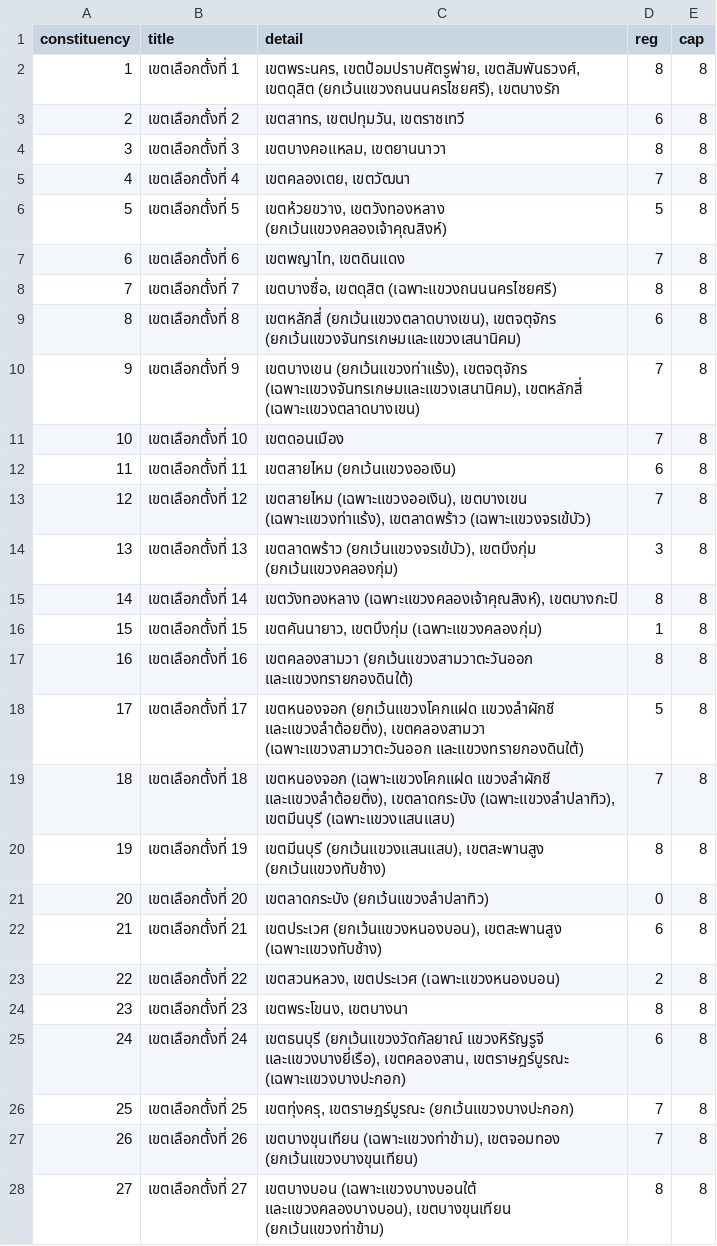
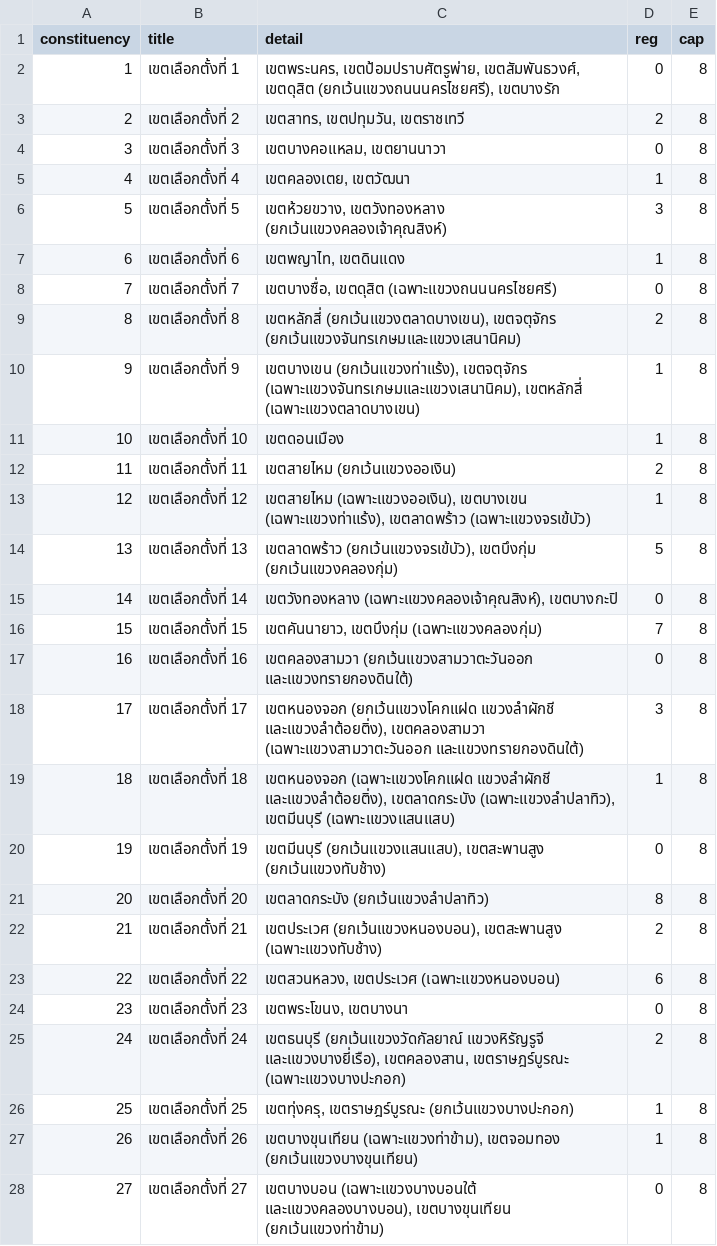
Before and after one commit to anan211139/districtmap_reg, a CSV file: constituency_cleaned.csv, drawn as a sheet; only a part is shown; the diff covers the shown part only.

```diff
--- a/constituency_cleaned.csv
+++ b/constituency_cleaned.csv
@@ -1,28 +1,28 @@
 constituency,title,detail,reg,cap
-1,เขตเลือกตั้งที่ 1,"เขตพระนคร, เขตป้อมปราบศัตรูพ่าย, เขตสัมพันธวงศ์, เขตดุสิต (ยกเว้นแขวงถนนนครไชยศรี), เขตบางรัก",8,8
-2,เขตเลือกตั้งที่ 2,"เขตสาทร, เขตปทุมวัน, เขตราชเทวี",6,8
-3,เขตเลือกตั้งที่ 3,"เขตบางคอแหลม, เขตยานนาวา",8,8
-4,เขตเลือกตั้งที่ 4,"เขตคลองเตย, เขตวัฒนา",7,8
-5,เขตเลือกตั้งที่ 5,"เขตห้วยขวาง, เขตวังทองหลาง (ยกเว้นแขวงคลองเจ้าคุณสิงห์)",5,8
-6,เขตเลือกตั้งที่ 6,"เขตพญาไท, เขตดินแดง",7,8
-7,เขตเลือกตั้งที่ 7,"เขตบางซื่อ, เขตดุสิต (เฉพาะแขวงถนนนครไชยศรี)",8,8
-8,เขตเลือกตั้งที่ 8,"เขตหลักสี่ (ยกเว้นแขวงตลาดบางเขน), เขตจตุจักร (ยกเว้นแขวงจันทรเกษมและแขวงเสนานิคม)",6,8
-9,เขตเลือกตั้งที่ 9,"เขตบางเขน (ยกเว้นแขวงท่าแร้ง), เขตจตุจักร (เฉพาะแขวงจันทรเกษมและแขวงเสนานิคม), เขตหลักสี่ (เฉพาะแขวงตลาดบางเขน)",7,8
-10,เขตเลือกตั้งที่ 10,เขตดอนเมือง,7,8
-11,เขตเลือกตั้งที่ 11,เขตสายไหม (ยกเว้นแขวงออเงิน),6,8
-12,เขตเลือกตั้งที่ 12,"เขตสายไหม (เฉพาะแขวงออเงิน), เขตบางเขน (เฉพาะแขวงท่าแร้ง), เขตลาดพร้าว (เฉพาะแขวงจรเข้บัว)",7,8
-13,เขตเลือกตั้งที่ 13,"เขตลาดพร้าว (ยกเว้นแขวงจรเข้บัว), เขตบึงกุ่ม (ยกเว้นแขวงคลองกุ่ม)",3,8
-14,เขตเลือกตั้งที่ 14,"เขตวังทองหลาง (เฉพาะแขวงคลองเจ้าคุณสิงห์), เขตบางกะปิ",8,8
-15,เขตเลือกตั้งที่ 15,"เขตคันนายาว, เขตบึงกุ่ม (เฉพาะแขวงคลองกุ่ม)",1,8
-16,เขตเลือกตั้งที่ 16,เขตคลองสามวา (ยกเว้นแขวงสามวาตะวันออก และแขวงทรายกองดินใต้),8,8
-17,เขตเลือกตั้งที่ 17,"เขตหนองจอก (ยกเว้นแขวงโคกแฝด แขวงลำผักชี และแขวงลำต้อยติ่ง), เขตคลองสามวา (เฉพาะแขวงสามวาตะวันออก และแขวงทรายกองดินใต้)",5,8
-18,เขตเลือกตั้งที่ 18,"เขตหนองจอก (เฉพาะแขวงโคกแฝด แขวงลำผักชี และแขวงลำต้อยติ่ง), เขตลาดกระบัง (เฉพาะแขวงลำปลาทิว), เขตมีนบุรี (เฉพาะแขวงแสนแสบ)",7,8
-19,เขตเลือกตั้งที่ 19,"เขตมีนบุรี (ยกเว้นแขวงแสนแสบ), เขตสะพานสูง (ยกเว้นแขวงทับช้าง)",8,8
-20,เขตเลือกตั้งที่ 20,เขตลาดกระบัง (ยกเว้นแขวงลำปลาทิว),0,8
-21,เขตเลือกตั้งที่ 21,"เขตประเวศ (ยกเว้นแขวงหนองบอน), เขตสะพานสูง (เฉพาะแขวงทับช้าง)",6,8
-22,เขตเลือกตั้งที่ 22,"เขตสวนหลวง, เขตประเวศ (เฉพาะแขวงหนองบอน)",2,8
-23,เขตเลือกตั้งที่ 23,"เขตพระโขนง, เขตบางนา",8,8
-24,เขตเลือกตั้งที่ 24,"เขตธนบุรี (ยกเว้นแขวงวัดกัลยาณ์ แขวงหิรัญรูจี และแขวงบางยี่เรือ), เขตคลองสาน, เขตราษฎร์บูรณะ (เฉพาะแขวงบางปะกอก)",6,8
-25,เขตเลือกตั้งที่ 25,"เขตทุ่งครุ, เขตราษฎร์บูรณะ (ยกเว้นแขวงบางปะกอก)",7,8
-26,เขตเลือกตั้งที่ 26,"เขตบางขุนเทียน (เฉพาะแขวงท่าข้าม), เขตจอมทอง (ยกเว้นแขวงบางขุนเทียน)",7,8
-27,เขตเลือกตั้งที่ 27,"เขตบางบอน (เฉพาะแขวงบางบอนใต้ และแขวงคลองบางบอน), เขตบางขุนเทียน (ยกเว้นแขวงท่าข้าม)",8,8
+1,เขตเลือกตั้งที่ 1,"เขตพระนคร, เขตป้อมปราบศัตรูพ่าย, เขตสัมพันธวงศ์, เขตดุสิต (ยกเว้นแขวงถนนนครไชยศรี), เขตบางรัก",0,8
+2,เขตเลือกตั้งที่ 2,"เขตสาทร, เขตปทุมวัน, เขตราชเทวี",2,8
+3,เขตเลือกตั้งที่ 3,"เขตบางคอแหลม, เขตยานนาวา",0,8
+4,เขตเลือกตั้งที่ 4,"เขตคลองเตย, เขตวัฒนา",1,8
+5,เขตเลือกตั้งที่ 5,"เขตห้วยขวาง, เขตวังทองหลาง (ยกเว้นแขวงคลองเจ้าคุณสิงห์)",3,8
+6,เขตเลือกตั้งที่ 6,"เขตพญาไท, เขตดินแดง",1,8
+7,เขตเลือกตั้งที่ 7,"เขตบางซื่อ, เขตดุสิต (เฉพาะแขวงถนนนครไชยศรี)",0,8
+8,เขตเลือกตั้งที่ 8,"เขตหลักสี่ (ยกเว้นแขวงตลาดบางเขน), เขตจตุจักร (ยกเว้นแขวงจันทรเกษมและแขวงเสนานิคม)",2,8
+9,เขตเลือกตั้งที่ 9,"เขตบางเขน (ยกเว้นแขวงท่าแร้ง), เขตจตุจักร (เฉพาะแขวงจันทรเกษมและแขวงเสนานิคม), เขตหลักสี่ (เฉพาะแขวงตลาดบางเขน)",1,8
+10,เขตเลือกตั้งที่ 10,เขตดอนเมือง,1,8
+11,เขตเลือกตั้งที่ 11,เขตสายไหม (ยกเว้นแขวงออเงิน),2,8
+12,เขตเลือกตั้งที่ 12,"เขตสายไหม (เฉพาะแขวงออเงิน), เขตบางเขน (เฉพาะแขวงท่าแร้ง), เขตลาดพร้าว (เฉพาะแขวงจรเข้บัว)",1,8
+13,เขตเลือกตั้งที่ 13,"เขตลาดพร้าว (ยกเว้นแขวงจรเข้บัว), เขตบึงกุ่ม (ยกเว้นแขวงคลองกุ่ม)",5,8
+14,เขตเลือกตั้งที่ 14,"เขตวังทองหลาง (เฉพาะแขวงคลองเจ้าคุณสิงห์), เขตบางกะปิ",0,8
+15,เขตเลือกตั้งที่ 15,"เขตคันนายาว, เขตบึงกุ่ม (เฉพาะแขวงคลองกุ่ม)",7,8
+16,เขตเลือกตั้งที่ 16,เขตคลองสามวา (ยกเว้นแขวงสามวาตะวันออก และแขวงทรายกองดินใต้),0,8
+17,เขตเลือกตั้งที่ 17,"เขตหนองจอก (ยกเว้นแขวงโคกแฝด แขวงลำผักชี และแขวงลำต้อยติ่ง), เขตคลองสามวา (เฉพาะแขวงสามวาตะวันออก และแขวงทรายกองดินใต้)",3,8
+18,เขตเลือกตั้งที่ 18,"เขตหนองจอก (เฉพาะแขวงโคกแฝด แขวงลำผักชี และแขวงลำต้อยติ่ง), เขตลาดกระบัง (เฉพาะแขวงลำปลาทิว), เขตมีนบุรี (เฉพาะแขวงแสนแสบ)",1,8
+19,เขตเลือกตั้งที่ 19,"เขตมีนบุรี (ยกเว้นแขวงแสนแสบ), เขตสะพานสูง (ยกเว้นแขวงทับช้าง)",0,8
+20,เขตเลือกตั้งที่ 20,เขตลาดกระบัง (ยกเว้นแขวงลำปลาทิว),8,8
+21,เขตเลือกตั้งที่ 21,"เขตประเวศ (ยกเว้นแขวงหนองบอน), เขตสะพานสูง (เฉพาะแขวงทับช้าง)",2,8
+22,เขตเลือกตั้งที่ 22,"เขตสวนหลวง, เขตประเวศ (เฉพาะแขวงหนองบอน)",6,8
+23,เขตเลือกตั้งที่ 23,"เขตพระโขนง, เขตบางนา",0,8
+24,เขตเลือกตั้งที่ 24,"เขตธนบุรี (ยกเว้นแขวงวัดกัลยาณ์ แขวงหิรัญรูจี และแขวงบางยี่เรือ), เขตคลองสาน, เขตราษฎร์บูรณะ (เฉพาะแขวงบางปะกอก)",2,8
+25,เขตเลือกตั้งที่ 25,"เขตทุ่งครุ, เขตราษฎร์บูรณะ (ยกเว้นแขวงบางปะกอก)",1,8
+26,เขตเลือกตั้งที่ 26,"เขตบางขุนเทียน (เฉพาะแขวงท่าข้าม), เขตจอมทอง (ยกเว้นแขวงบางขุนเทียน)",1,8
+27,เขตเลือกตั้งที่ 27,"เขตบางบอน (เฉพาะแขวงบางบอนใต้ และแขวงคลองบางบอน), เขตบางขุนเทียน (ยกเว้นแขวงท่าข้าม)",0,8
```
Also changed, not shown: 6 edited cells elsewhere in this file, data.csv.
